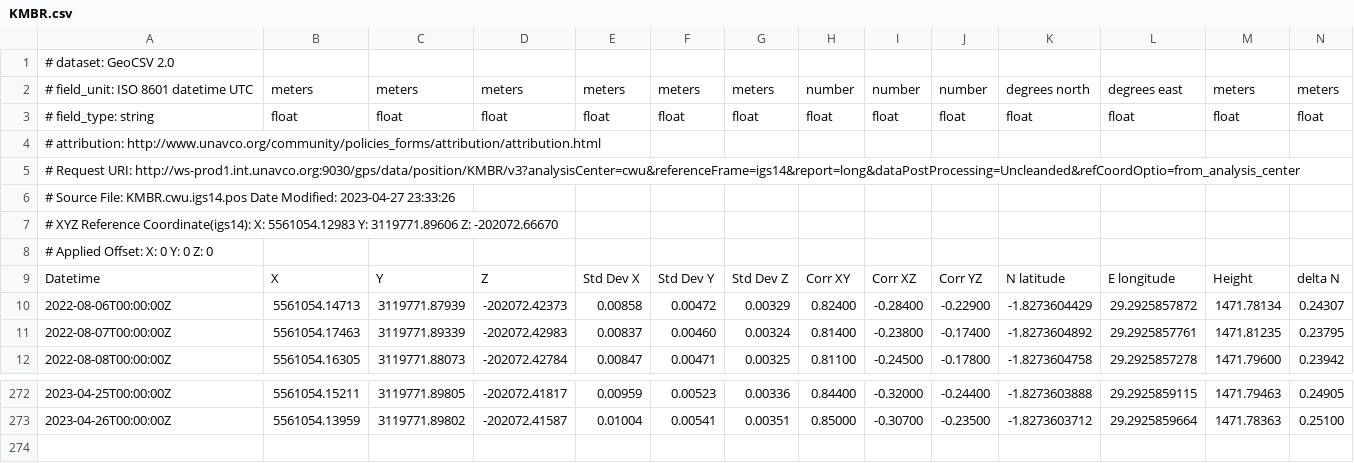
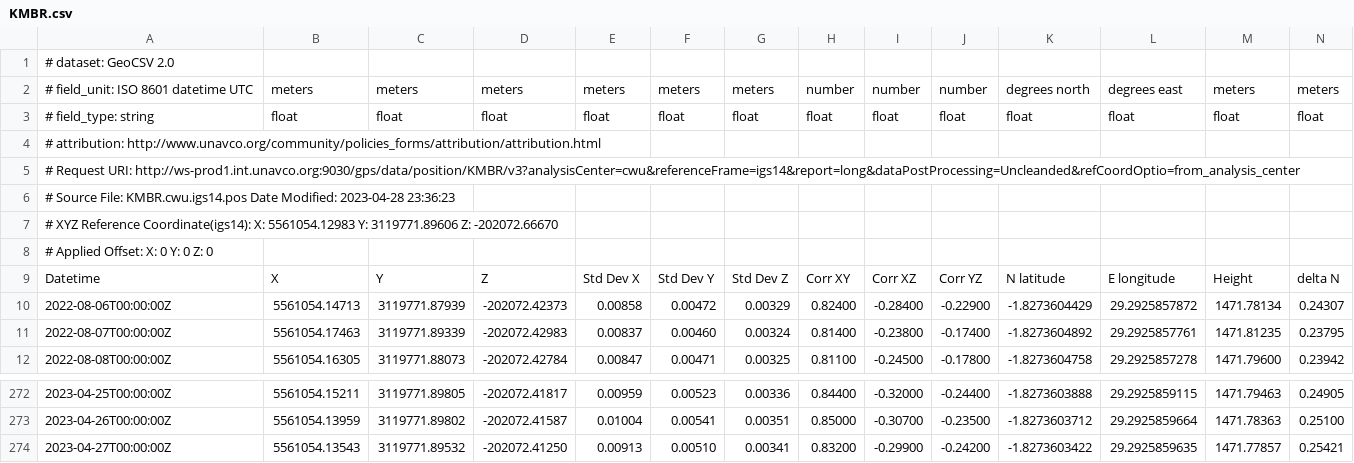
Before and after one commit to avnewman/KivuGNSS, a CSV file: timeseries/KMBR.csv, drawn as a sheet; only a part is shown, gaps mark what is left out; rows hold the shown columns only; the diff names each change by its address in the sheet, - before the commit and + after, or states it on an @@ line.

```diff
--- a/timeseries/KMBR.csv
+++ b/timeseries/KMBR.csv
-A6: …Date Modified: 2023-04-27 23:33:26
+A6: …Date Modified: 2023-04-28 23:36:23
+row 274: 2023-04-27T00:00:00Z | 5561054.13543 | 3119771.89532 | -202072.41250 | 0.00913 | 0.00510 | 0.00341 | 0.83200 | -0.29900 | -0.24200 | -1.8273603422 | 29.2925859635 | 1471.77857 | 0.25421
```
Also changed, not shown: timeseries/BNZA.csv, timeseries/BYAH.csv, 51 other files.
